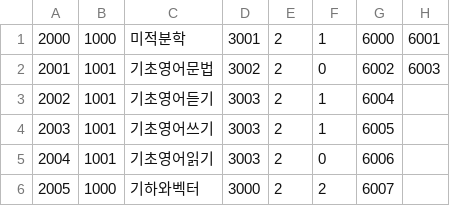
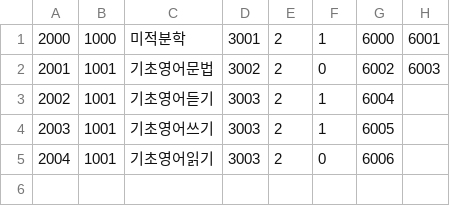
Before and after one commit to t1nm1ksun/DreamTeam, a CSV file: src/lecture.csv, drawn as a sheet; the diff names each change by its address in the sheet, - before the commit and + after, or states it on an @@ line.

Commit message:
수업 이름 인스턴스 추가 구현 (데이터 파일 불러오기 및 저장,  lecture 생성자 수정, addLecture에 이름 추가기능 구현)

```diff
--- a/src/lecture.csv
+++ b/src/lecture.csv
-row 6: 2005 | 1000 | 기하와벡터 | 3000 | 2 | 2 | 6007
```
Also changed, not shown: 4 other files.
